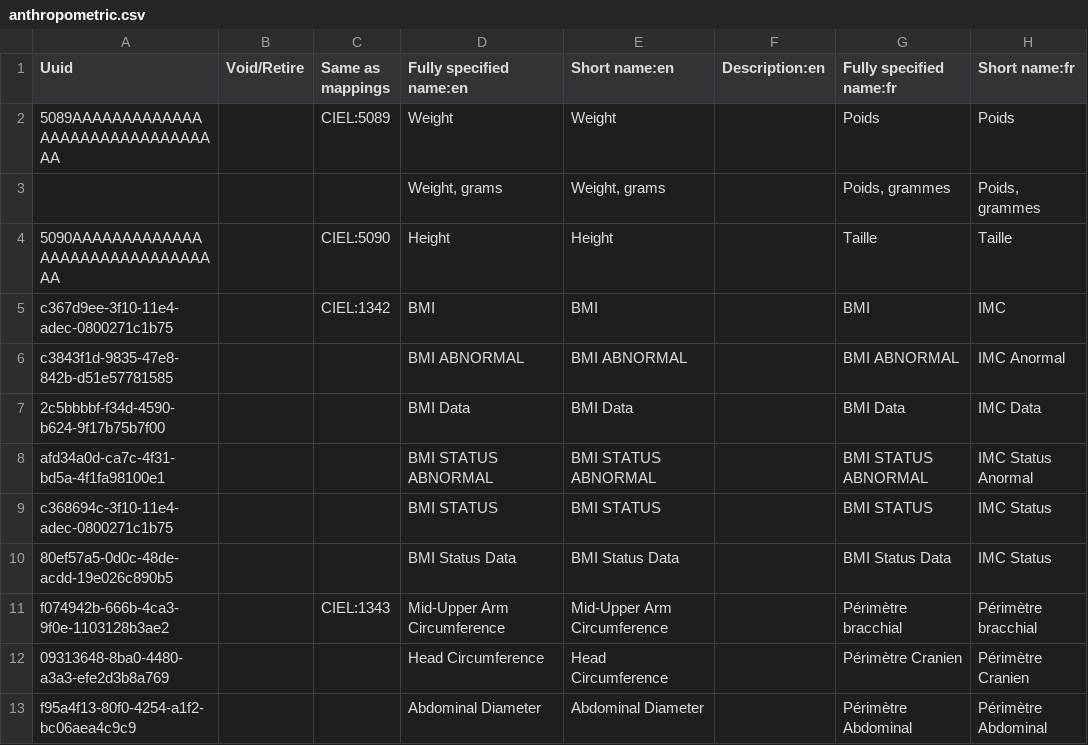
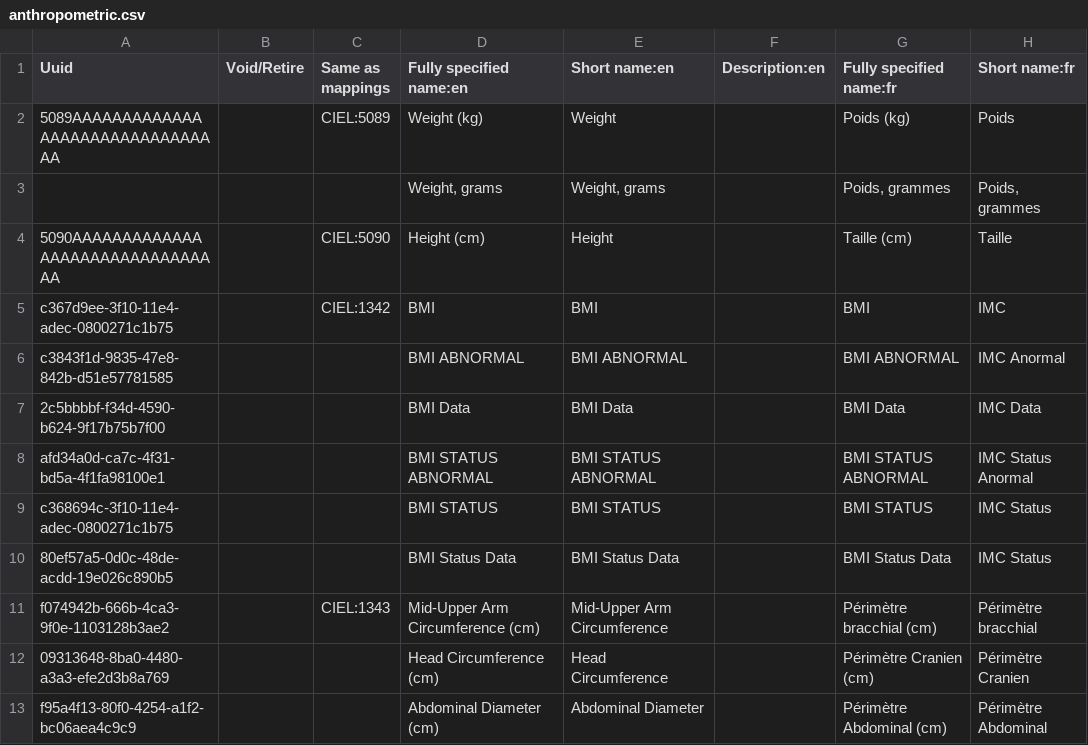
Before and after one commit to mekomsolutions/ozone-haiti, a CSV file: configs/openmrs/initializer_config/concepts/anthropometric.csv, drawn as a sheet; only a part is shown; the diff names each change by its address in the sheet, - before the commit and + after, or states it on an @@ line.

Commit message:
HSC-370: Add units for weight, height, temperature, abnominal diameter, head circumference and mid-upper arm circumference

```diff
--- a/configs/openmrs/initializer_config/concepts/anthropometric.csv
+++ b/configs/openmrs/initializer_config/concepts/anthropometric.csv
-D2 (Fully specified name:en): Weight
+D2 (Fully specified name:en): Weight (kg)
-G2 (Fully specified name:fr): Poids
+G2 (Fully specified name:fr): Poids (kg)
-D4 (Fully specified name:en): Height
+D4 (Fully specified name:en): Height (cm)
-G4 (Fully specified name:fr): Taille
+G4 (Fully specified name:fr): Taille (cm)
-D11 (Fully specified name:en): Mid-Upper Arm Circumference
+D11 (Fully specified name:en): Mid-Upper Arm Circumference (cm)
-G11 (Fully specified name:fr): Périmètre bracchial
+G11 (Fully specified name:fr): Périmètre bracchial (cm)
-D12 (Fully specified name:en): Head Circumference
+D12 (Fully specified name:en): Head Circumference (cm)
-G12 (Fully specified name:fr): Périmètre Cranien
+G12 (Fully specified name:fr): Périmètre Cranien (cm)
-D13 (Fully specified name:en): Abdominal Diameter
+D13 (Fully specified name:en): Abdominal Diameter (cm)
-G13 (Fully specified name:fr): Périmètre Abdominal
+G13 (Fully specified name:fr): Périmètre Abdominal (cm)
```
Also changed, not shown: configs/openmrs/initializer_config/concepts/vitals.csv.
